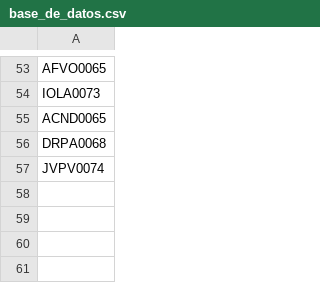
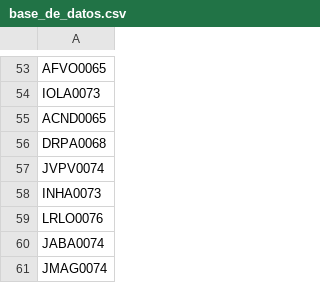
Before and after one commit to AdminC3A/QRElemento-Acceso, a CSV file: data/base_de_datos.csv, drawn as a sheet; only a part is shown, gaps mark what is left out.

Commit message:
Update base_de_datos.csv

```diff
--- a/data/base_de_datos.csv
+++ b/data/base_de_datos.csv
@@ -57 +57,5 @@ DRPA0068
 JVPV0074
+INHA0073
+LRLO0076
+JABA0074
+JMAG0074
```
